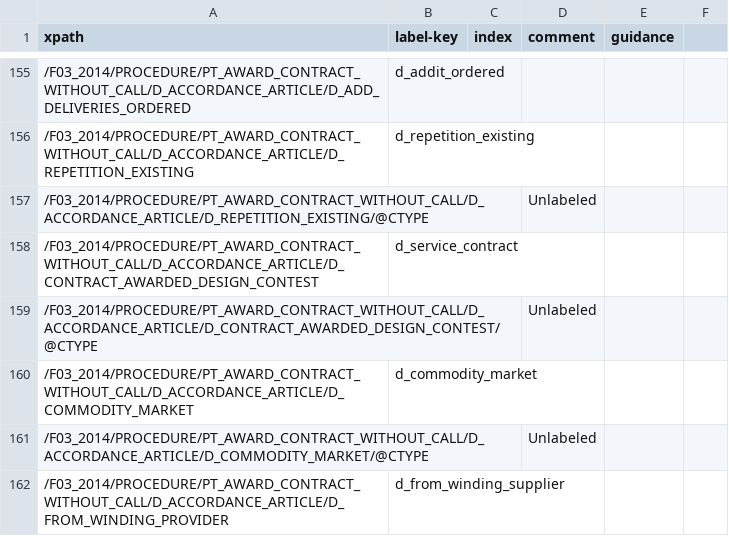
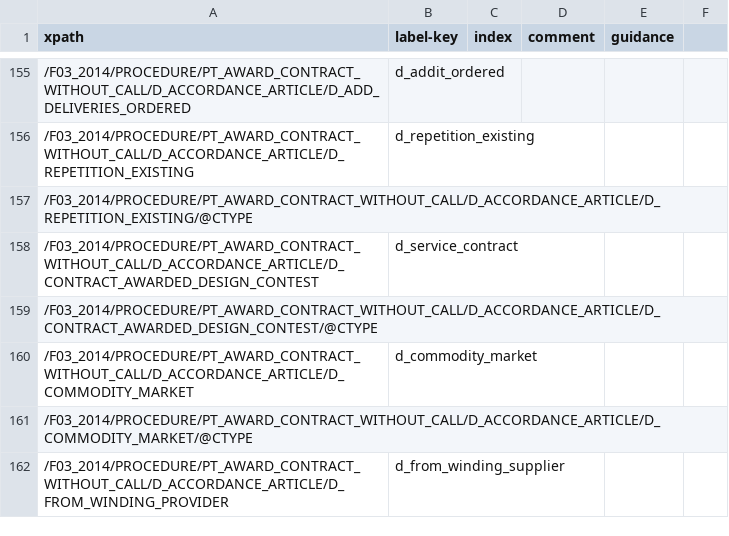
Before and after one commit to open-contracting/european-union-support, a CSV file: output/mapping/F03_2014.csv, drawn as a sheet; only a part is shown, gaps mark what is left out; the diff covers the shown part only.

Commit message:
Remove some comments

```diff
--- a/output/mapping/F03_2014.csv
+++ b/output/mapping/F03_2014.csv
@@ -156,7 +156,7 @@ xpath,label-key,index,comment,guidance
 /F03_2014/PROCEDURE/PT_AWARD_CONTRACT_WITHOUT_CALL/D_ACCORDANCE_ARTICLE/D_REPETITION_EXISTING,d_repetition_existing,,,
-/F03_2014/PROCEDURE/PT_AWARD_CONTRACT_WITHOUT_CALL/D_ACCORDANCE_ARTICLE/D_REPETITION_EXISTING/@CTYPE,,,Unlabeled,
+/F03_2014/PROCEDURE/PT_AWARD_CONTRACT_WITHOUT_CALL/D_ACCORDANCE_ARTICLE/D_REPETITION_EXISTING/@CTYPE,,,,
 /F03_2014/PROCEDURE/PT_AWARD_CONTRACT_WITHOUT_CALL/D_ACCORDANCE_ARTICLE/D_CONTRACT_AWARDED_DESIGN_CONTEST,d_service_contract,,,
-/F03_2014/PROCEDURE/PT_AWARD_CONTRACT_WITHOUT_CALL/D_ACCORDANCE_ARTICLE/D_CONTRACT_AWARDED_DESIGN_CONTEST/@CTYPE,,,Unlabeled,
+/F03_2014/PROCEDURE/PT_AWARD_CONTRACT_WITHOUT_CALL/D_ACCORDANCE_ARTICLE/D_CONTRACT_AWARDED_DESIGN_CONTEST/@CTYPE,,,,
 /F03_2014/PROCEDURE/PT_AWARD_CONTRACT_WITHOUT_CALL/D_ACCORDANCE_ARTICLE/D_COMMODITY_MARKET,d_commodity_market,,,
-/F03_2014/PROCEDURE/PT_AWARD_CONTRACT_WITHOUT_CALL/D_ACCORDANCE_ARTICLE/D_COMMODITY_MARKET/@CTYPE,,,Unlabeled,
+/F03_2014/PROCEDURE/PT_AWARD_CONTRACT_WITHOUT_CALL/D_ACCORDANCE_ARTICLE/D_COMMODITY_MARKET/@CTYPE,,,,
 /F03_2014/PROCEDURE/PT_AWARD_CONTRACT_WITHOUT_CALL/D_ACCORDANCE_ARTICLE/D_FROM_WINDING_PROVIDER,d_from_winding_supplier,,,
```
Also changed, not shown: 11 edited cells elsewhere in this file, output/mapping/F01_2014.csv, output/mapping/F02_2014.csv, 1 other file.
